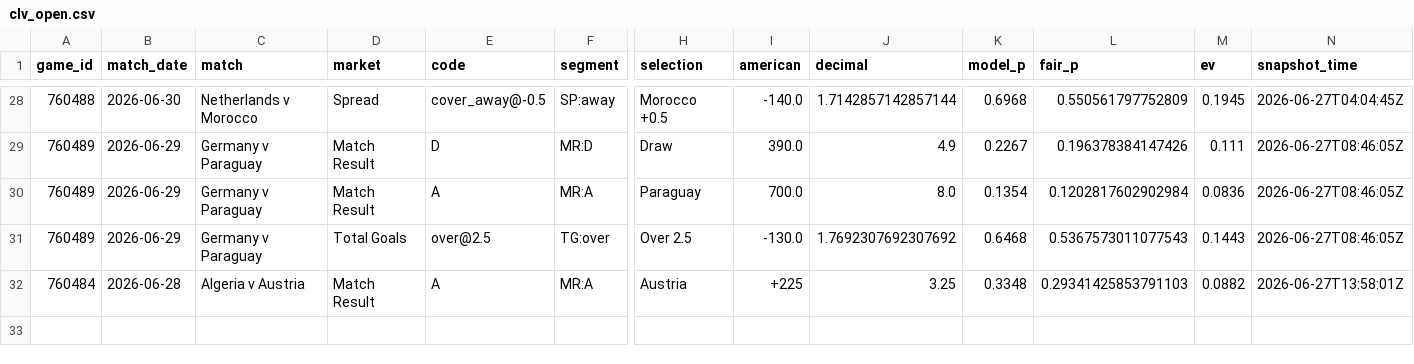
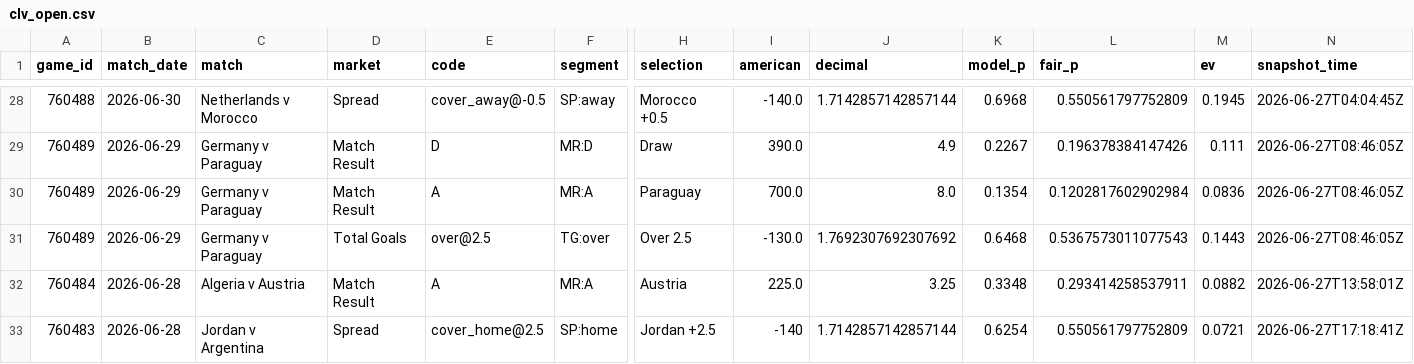
Before and after one commit to mgwinnier/soccer-model, a CSV file: reports/clv_open.csv, drawn as a sheet; only a part is shown, gaps mark what is left out; rows hold the shown columns only; the diff names each change by its address in the sheet, - before the commit and + after, or states it on an @@ line.

```diff
--- a/reports/clv_open.csv
+++ b/reports/clv_open.csv
-I32 (american): +225
+I32 (american): 225.0
-L32 (fair_p): 0.29341425853791103
+L32 (fair_p): 0.293414258537911
+row 33: 760483 | 2026-06-28 | Jordan v Argentina | Spread | cover_home@2.5 | SP:home | Jordan +2.5 | -140 | 1.7142857142857144 | 0.6254 | 0.550561797752809 | 0.0721 | 2026-06-27T17:18:41Z
```
